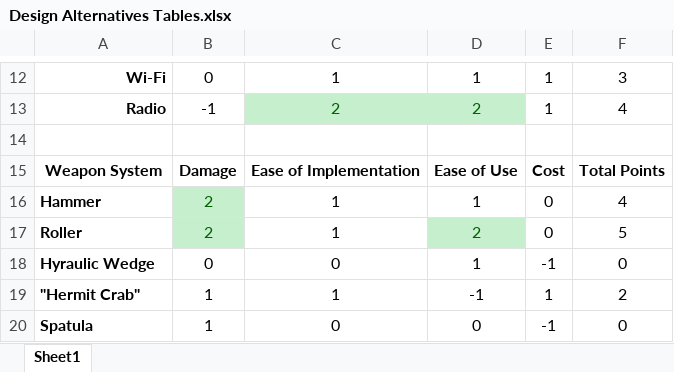
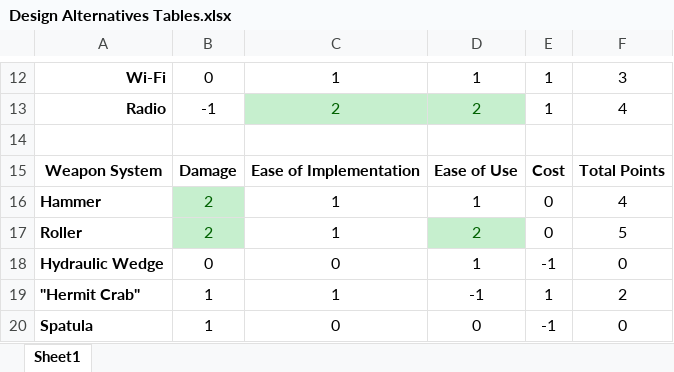
Before and after one commit to its-me-ivan/Capstone, an Excel workbook: Written Report/Design Alternatives Tables.xlsx, sheet Sheet1, drawn as a sheet; only a part is shown, gaps mark what is left out; values as stored, in another font and other column widths than the file's, no borders; table styles not drawn; the diff names each change by its address in the sheet, - before the commit and + after, or states it on an @@ line.

Commit message:
design specs (cole)

```diff
--- a/Written Report/Design Alternatives Tables.xlsx (sheet Sheet1)
+++ b/Written Report/Design Alternatives Tables.xlsx (sheet Sheet1)
-A18: Hyraulic Wedge
+A18: Hydraulic Wedge
```
Also changed, not shown: Gantt Chart.xlsx, 3 other files.
